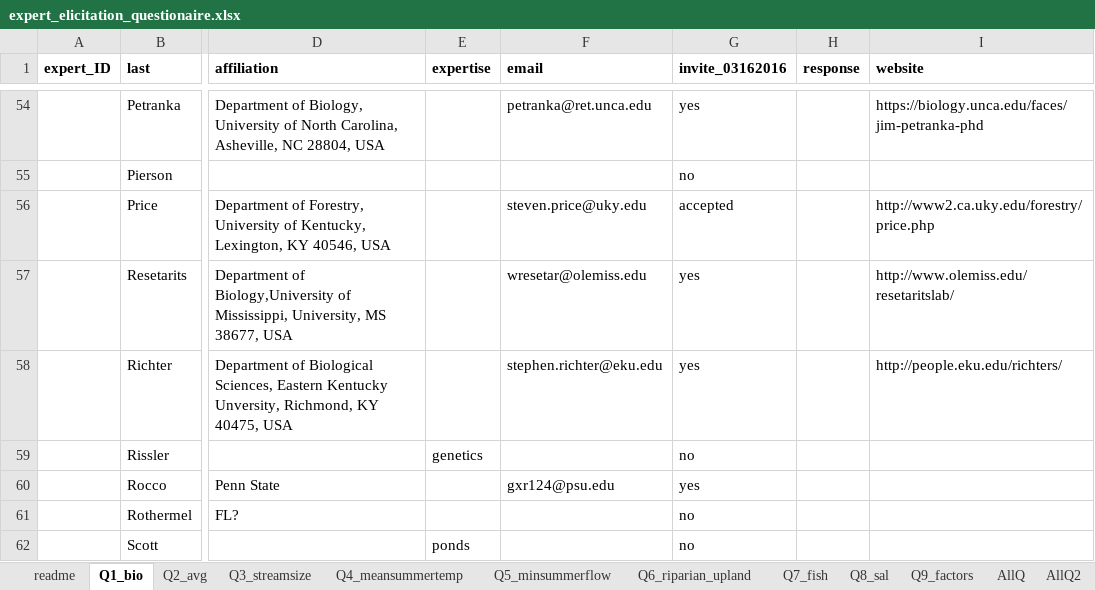
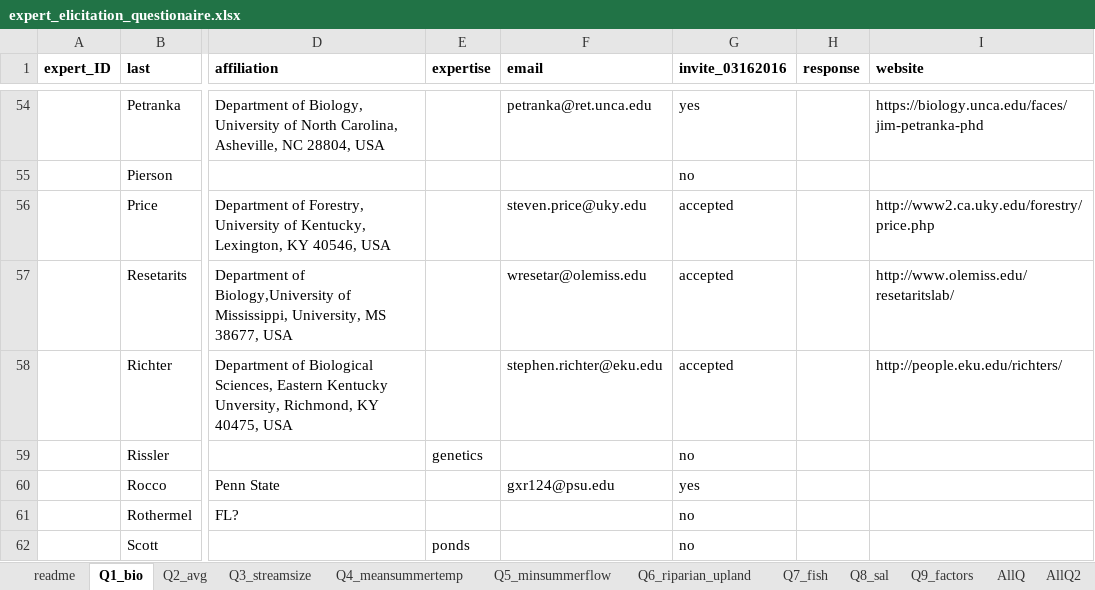
Before and after one commit to djhocking/Trout_Salamander_Decisions, an Excel workbook: Expert_Elicitation/salamander_elicitation_model/expert_elicitation_questionaire.xlsx, sheet Q1_bio, drawn as a sheet; only a part is shown, gaps mark what is left out; values as stored, in another font and other column widths than the file's, no borders; the diff names each change by its address in the sheet, - before the commit and + after, or states it on an @@ line.

Commit message:
added confirmed experts

```diff
--- a/Expert_Elicitation/salamander_elicitation_model/expert_elicitation_questionaire.xlsx (sheet Q1_bio)
+++ b/Expert_Elicitation/salamander_elicitation_model/expert_elicitation_questionaire.xlsx (sheet Q1_bio)
-G57:G58 (invite_03162016): yes
+G57:G58 (invite_03162016): accepted
```
